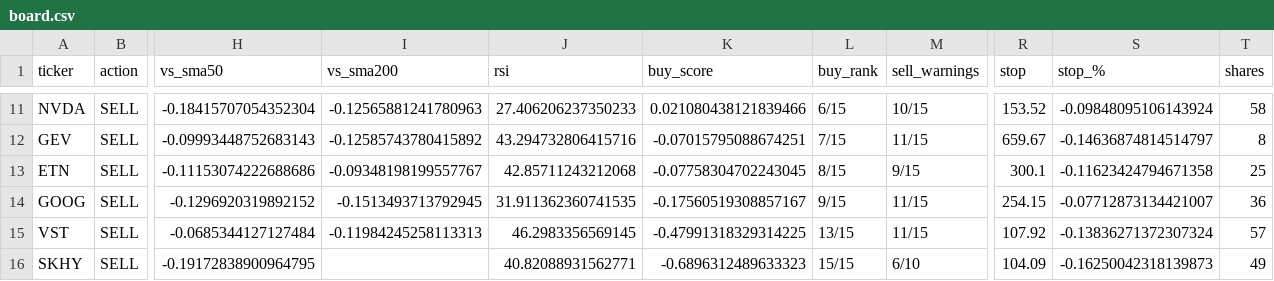
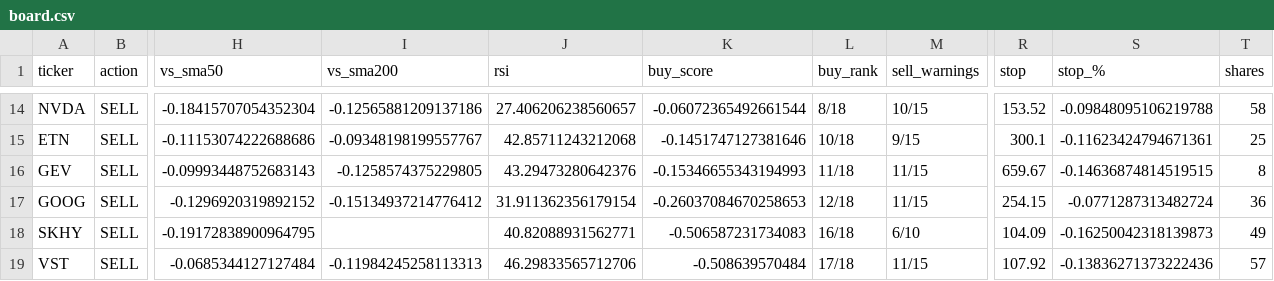
Before and after one commit to Clairechen163/stock-signal-lab, a CSV file: reports/board.csv, drawn as a sheet; only a part is shown, gaps mark what is left out; removed rows and columns are numbered as before the commit, all else as after; rows hold the shown columns only; the diff covers the shown part only; the diff names each change by its address in the sheet, - before the commit and + after, or states it on an @@ line.

```diff
--- a/reports/board.csv
+++ b/reports/board.csv
-I14 (vs_sma200): -0.12565881241780963
+I14 (vs_sma200): -0.12565881209137186
-J14 (rsi): 27.406206237350233
+J14 (rsi): 27.406206238560657
-K14 (buy_score): 0.021080438121839466
+K14 (buy_score): -0.06072365492661544
-L14 (buy_rank): 6/15
+L14 (buy_rank): 8/18
-S14 (stop_%): -0.09848095106143924
+S14 (stop_%): -0.09848095106219788
-row 12: GEV | SELL | -0.09993448752683143 | -0.12585743780415892 | 43.294732806415716 | -0.07015795088674251 | 7/15 | 11/15 | 659.67 | -0.14636874814514797 | 8
-K15 (buy_score): -0.07758304702243045
+K15 (buy_score): -0.1451747127381646
-L15 (buy_rank): 8/15
+L15 (buy_rank): 10/18
-S15 (stop_%): -0.11623424794671358
+S15 (stop_%): -0.11623424794671361
+row 16: GEV | SELL | -0.09993448752683143 | -0.1258574375229805 | 43.29473280642376 | -0.15346655343194993 | 11/18 | 11/15 | 659.67 | -0.14636874814519515 | 8
-I17 (vs_sma200): -0.1513493713792945
+I17 (vs_sma200): -0.15134937214776412
-J17 (rsi): 31.911362360741535
+J17 (rsi): 31.911362356179154
-K17 (buy_score): -0.17560519308857167
+K17 (buy_score): -0.26037084670258653
-L17 (buy_rank): 9/15
+L17 (buy_rank): 12/18
-S17 (stop_%): -0.07712873134421007
+S17 (stop_%): -0.0771287313482724
-row 15: VST | SELL | -0.0685344127127484 | -0.11984245258113313 | 46.2983356569145 | -0.47991318329314225 | 13/15 | 11/15 | 107.92 | -0.13836271372307324 | 57
-K18 (buy_score): -0.6896312489633323
+K18 (buy_score): -0.506587231734083
-L18 (buy_rank): 15/15
+L18 (buy_rank): 16/18
+row 19: VST | SELL | -0.0685344127127484 | -0.11984245258113313 | 46.29833565712706 | -0.508639570484 | 17/18 | 11/15 | 107.92 | -0.13836271373222436 | 57
```
Also changed, not shown: 3 added rows and 25 edited cells elsewhere in this file, reports/board_log.csv, reports/findings_log.csv, 19 other files.
